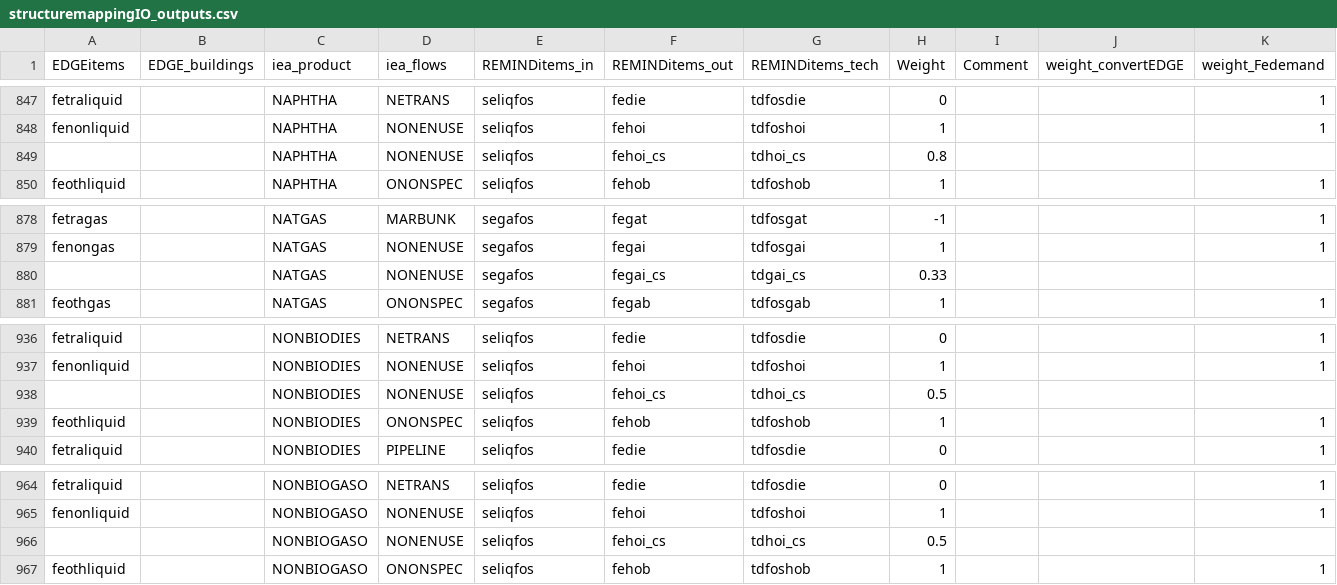
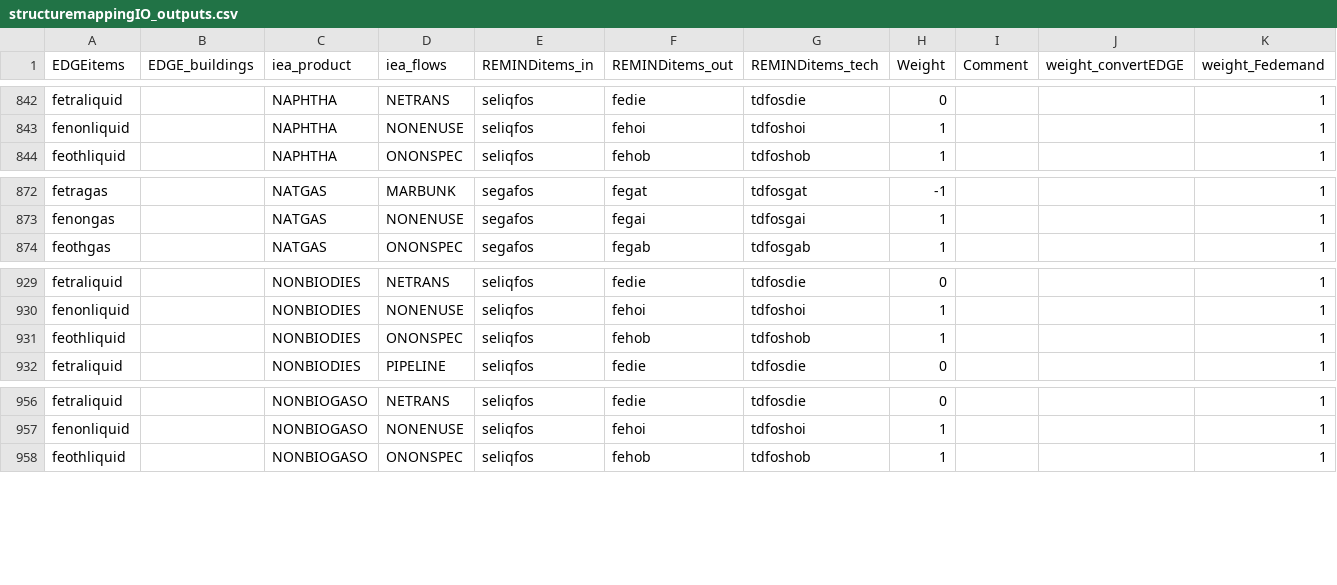
Before and after one commit to pik-piam/mrcommons, a CSV file: inst/extdata/sectoral/structuremappingIO_outputs.csv, drawn as a sheet; only a part is shown, gaps mark what is left out; the diff covers the shown part only; the diff names each change by its address in the sheet, - before the commit and + after, or states it on an @@ line.

```diff
--- a/inst/extdata/sectoral/structuremappingIO_outputs.csv
+++ b/inst/extdata/sectoral/structuremappingIO_outputs.csv
-row 849:  |  | NAPHTHA | NONENUSE | seliqfos | fehoi_cs | tdhoi_cs | 0.8
-row 880:  |  | NATGAS | NONENUSE | segafos | fegai_cs | tdgai_cs | 0.33
-row 938:  |  | NONBIODIES | NONENUSE | seliqfos | fehoi_cs | tdhoi_cs | 0.5
-row 966:  |  | NONBIOGASO | NONENUSE | seliqfos | fehoi_cs | tdhoi_cs | 0.5
```
Also changed, not shown: 5 removed rows elsewhere in this file, 4 other files.
